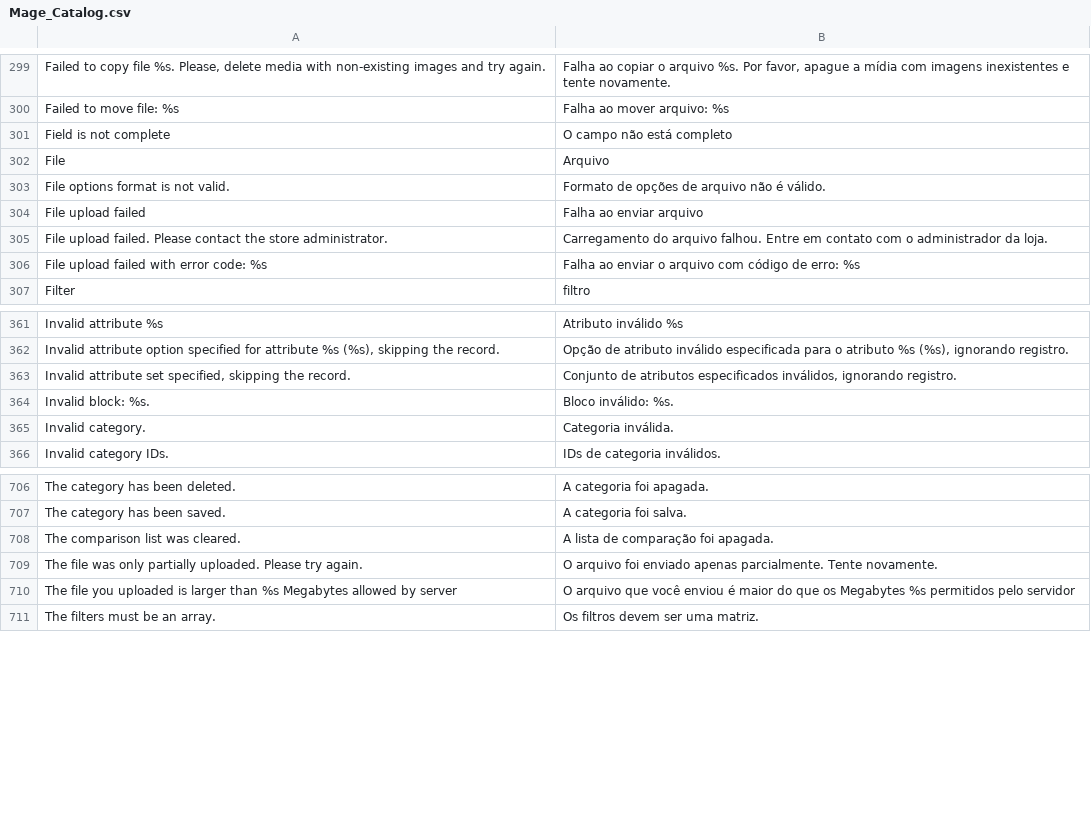
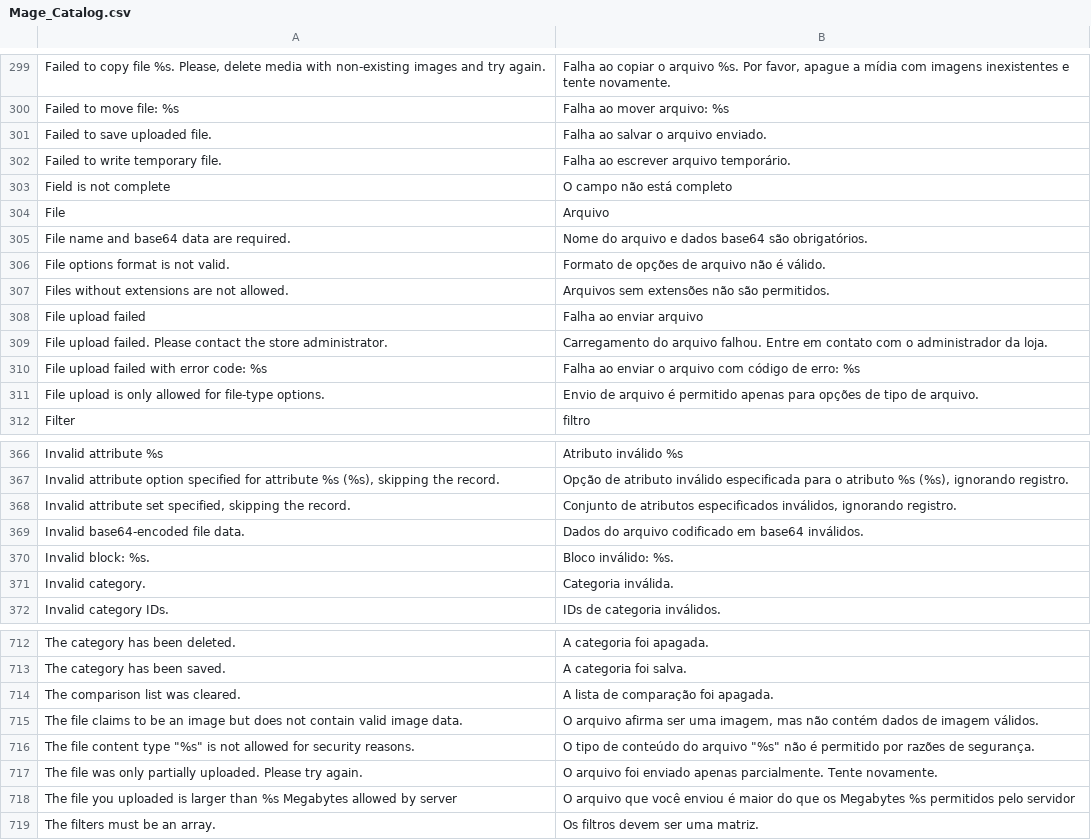
Before and after one commit to MahoCommerce/maho-language-pt_PT, a CSV file: app/locale/pt_PT/Mage_Catalog.csv, drawn as a sheet; only a part is shown, gaps mark what is left out; the diff names each change by its address in the sheet, - before the commit and + after, or states it on an @@ line.

```diff
--- a/app/locale/pt_PT/Mage_Catalog.csv
+++ b/app/locale/pt_PT/Mage_Catalog.csv
+row 301: Failed to save uploaded file. | Falha ao salvar o arquivo enviado.
+row 302: Failed to write temporary file. | Falha ao escrever arquivo temporário.
+row 305: File name and base64 data are required. | Nome do arquivo e dados base64 são obrigatórios.
+row 307: Files without extensions are not allowed. | Arquivos sem extensões não são permitidos.
+row 311: File upload is only allowed for file-type options. | Envio de arquivo é permitido apenas para opções de tipo de arquivo.
+row 369: Invalid base64-encoded file data. | Dados do arquivo codificado em base64 inválidos.
+row 715: The file claims to be an image but does not contain valid image data. | O arquivo afirma ser uma imagem, mas não contém dados de imagem válidos.
+row 716: The file content type "%s" is not allowed for security reasons. | O tipo de conteúdo do arquivo "%s" não é permitido por razões de segurança.
```
Also changed, not shown: app/locale/pt_PT/Mage_Api.csv, app/locale/pt_PT/Mage_Contacts.csv, 13 other files.
